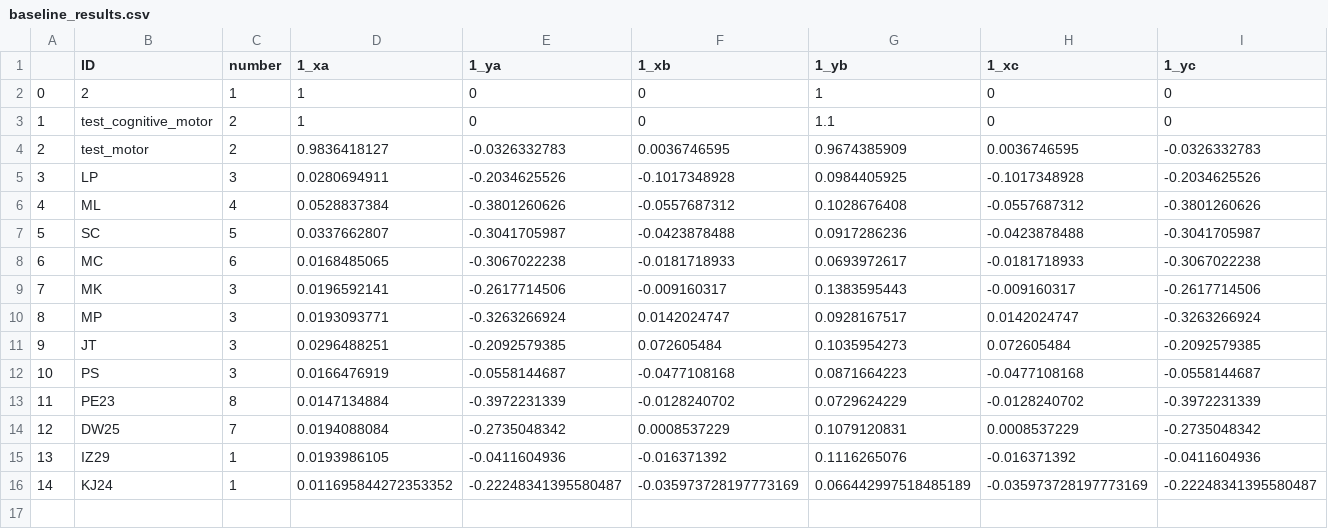
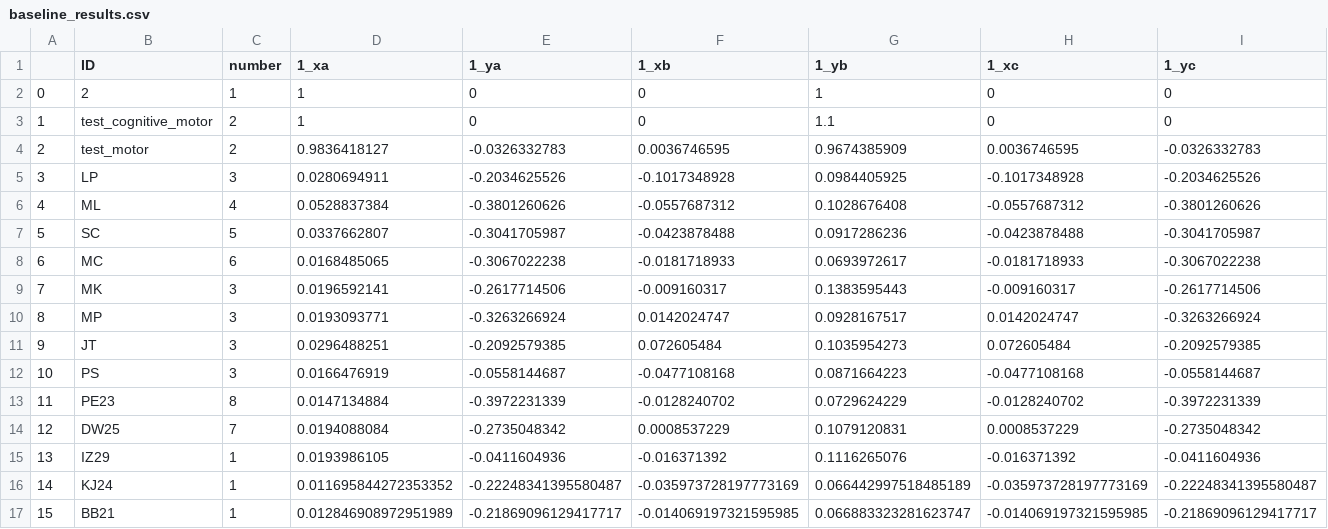
Before and after one commit to BrainTech/openbci, a CSV file: exps/ventures/data/baseline_results.csv, drawn as a sheet; only a part is shown; rows hold the shown columns only; the diff names each change by its address in the sheet, - before the commit and + after, or states it on an @@ line.

Commit message:
add session trenning data BB21

```diff
--- a/exps/ventures/data/baseline_results.csv
+++ b/exps/ventures/data/baseline_results.csv
+row 17: 15 | BB21 | 1 | 0.012846908972951989 | -0.21869096129417717 | -0.014069197321595985 | 0.066883323281623747 | -0.014069197321595985 | -0.21869096129417717
```
Also changed, not shown: exps/ventures/data/calibration_results.csv, exps/ventures/data/calibration_results_2.csv.
